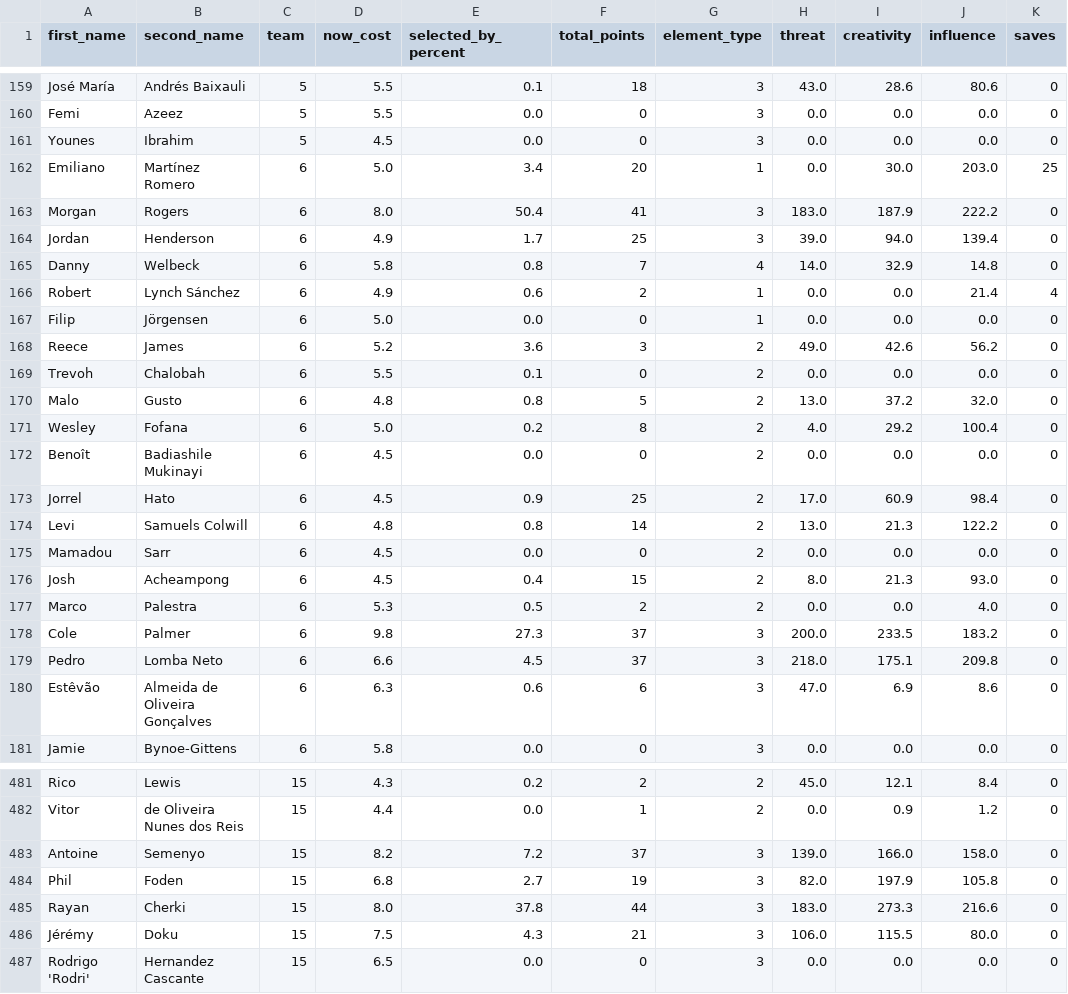
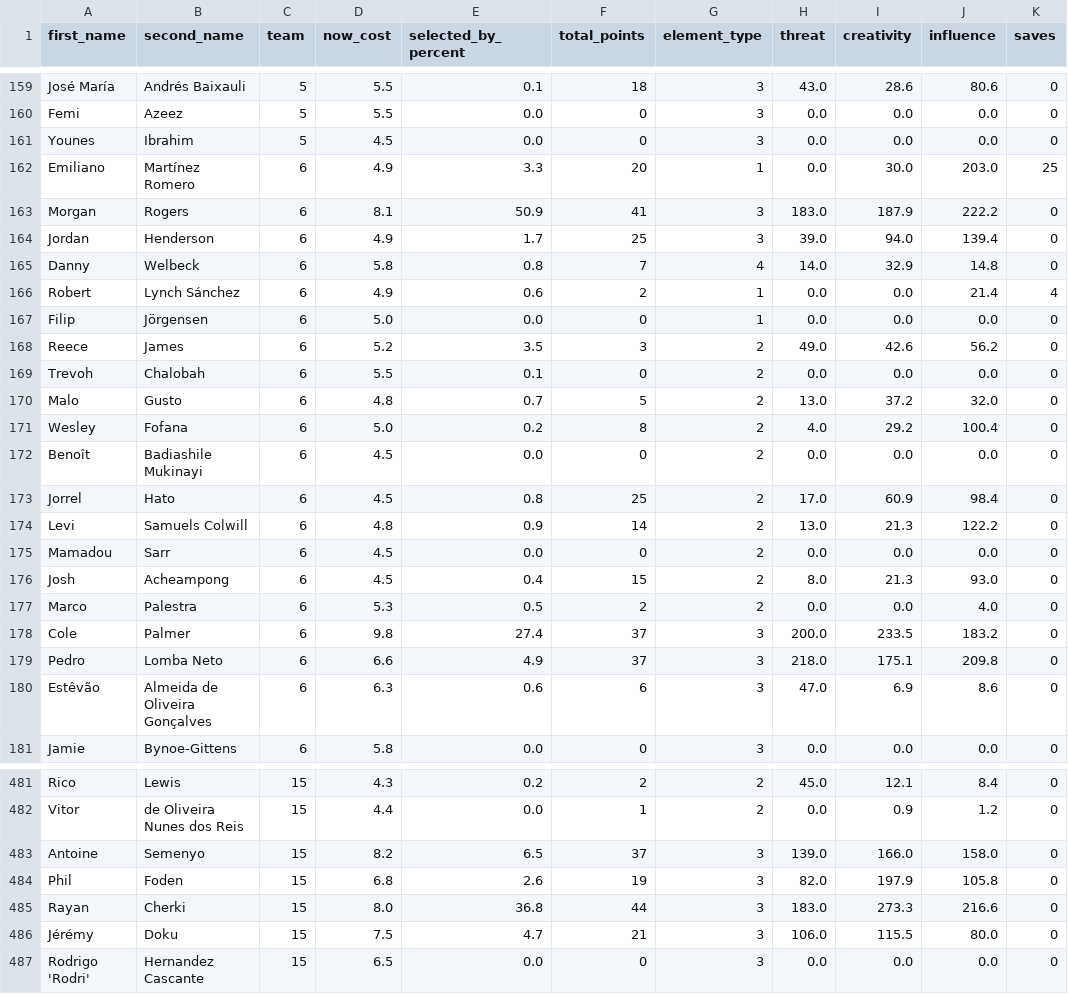
Before and after one commit to magdysayed/Fantasy-Premier-League-FPL-Analytics, a CSV file: clean_fpl_analysis.csv, drawn as a sheet; only a part is shown, gaps mark what is left out; the diff covers the shown part only; the diff names each change by its address in the sheet, - before the commit and + after, or states it on an @@ line.

```diff
--- a/clean_fpl_analysis.csv
+++ b/clean_fpl_analysis.csv
-D162 (now_cost): 5.0
+D162 (now_cost): 4.9
-E162 (selected_by_percent): 3.4
+E162 (selected_by_percent): 3.3
-D163 (now_cost): 8.0
+D163 (now_cost): 8.1
-E163 (selected_by_percent): 50.4
+E163 (selected_by_percent): 50.9
-E168 (selected_by_percent): 3.6
+E168 (selected_by_percent): 3.5
-E170 (selected_by_percent): 0.8
+E170 (selected_by_percent): 0.7
-E173 (selected_by_percent): 0.9
+E173 (selected_by_percent): 0.8
-E174 (selected_by_percent): 0.8
+E174 (selected_by_percent): 0.9
-E178 (selected_by_percent): 27.3
+E178 (selected_by_percent): 27.4
-E179 (selected_by_percent): 4.5
+E179 (selected_by_percent): 4.9
-E483 (selected_by_percent): 7.2
+E483 (selected_by_percent): 6.5
-E484 (selected_by_percent): 2.7
+E484 (selected_by_percent): 2.6
-E485 (selected_by_percent): 37.8
+E485 (selected_by_percent): 36.8
-E486 (selected_by_percent): 4.3
+E486 (selected_by_percent): 4.7
```
Also changed, not shown: 148 edited cells elsewhere in this file.
